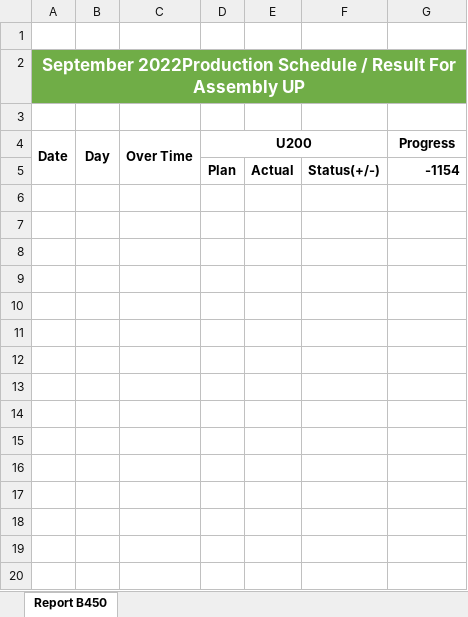
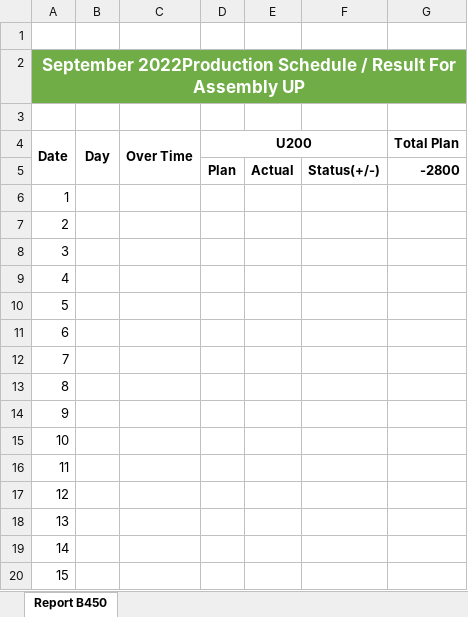
Before and after one commit to adzka-sfr/hikari-pro, an Excel workbook: app/production/compatibility_model/dashboard/result/export/data_hasil/b450_2022-09-07.xlsx, sheet Report B450, drawn as a sheet; only a part is shown; values as stored, in another font and other column widths than the file's, no borders; the diff covers the shown part only; the diff names each change by its address in the sheet, - before the commit and + after, or states it on an @@ line.

```diff
--- a/app/production/compatibility_model/dashboard/result/export/data_hasil/b450_2022-09-07.xlsx (sheet Report B450)
+++ b/app/production/compatibility_model/dashboard/result/export/data_hasil/b450_2022-09-07.xlsx (sheet Report B450)
-G4: Progress
+G4: Total Plan
-G5 (Total Plan): -1154
+G5 (Total Plan): -2800
+row 6: 1
+row 7: 2
+row 8: 3
+row 9: 4
+row 10: 5
+row 11: 6
+row 12: 7
+row 13: 8
+row 14: 9
+row 15: 10
+row 16: 11
+row 17: 12
+row 18: 13
+row 19: 14
+row 20: 15
```
Also changed, not shown: 15 added rows elsewhere in this sheet, 2 other files.
